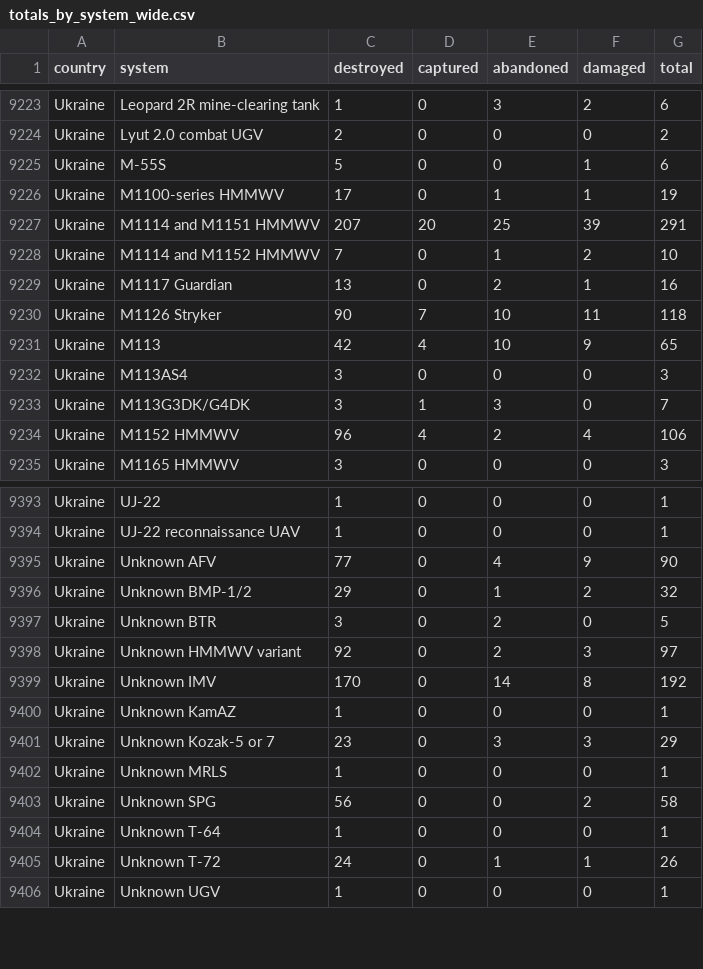
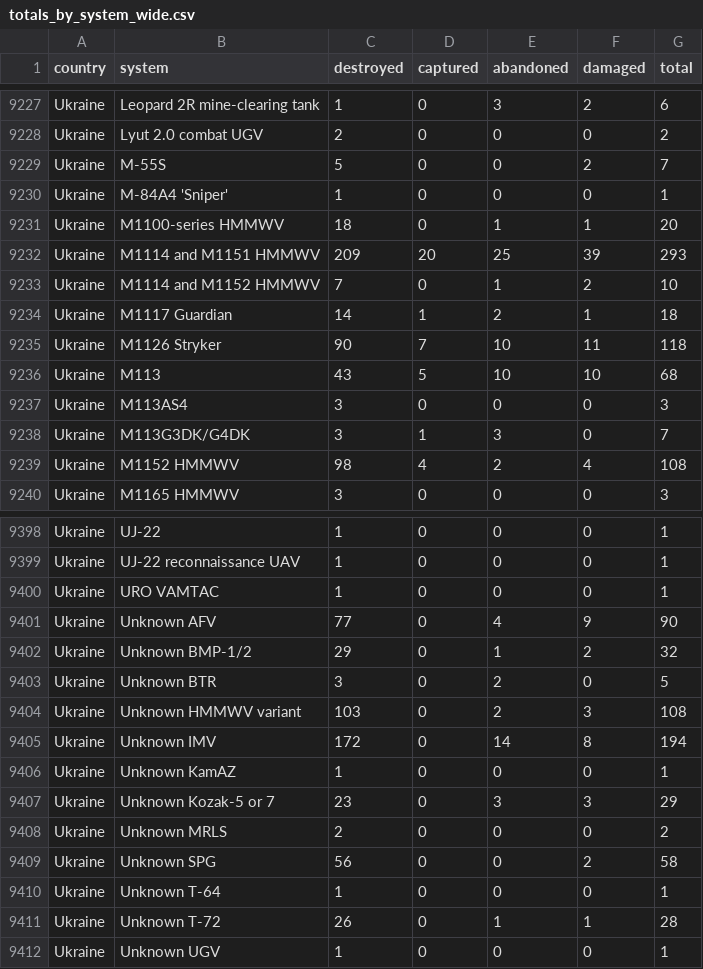
Before and after one commit to KuleRucket/scrape_oryx, a CSV file: outputfiles/totals_by_system_wide.csv, drawn as a sheet; only a part is shown, gaps mark what is left out; the diff covers the shown part only.

```diff
--- a/outputfiles/totals_by_system_wide.csv
+++ b/outputfiles/totals_by_system_wide.csv
@@ -9224,12 +9228,13 @@ Ukraine,Leopard 2R mine-clearing tank,1,0,3,2,6
 Ukraine,Lyut 2.0 combat UGV,2,0,0,0,2
-Ukraine,M-55S,5,0,0,1,6
-Ukraine,M1100-series HMMWV,17,0,1,1,19
-Ukraine,M1114 and M1151 HMMWV,207,20,25,39,291
+Ukraine,M-55S,5,0,0,2,7
+Ukraine,M-84A4 'Sniper',1,0,0,0,1
+Ukraine,M1100-series HMMWV,18,0,1,1,20
+Ukraine,M1114 and M1151 HMMWV,209,20,25,39,293
 Ukraine,M1114 and M1152 HMMWV,7,0,1,2,10
-Ukraine,M1117 Guardian,13,0,2,1,16
+Ukraine,M1117 Guardian,14,1,2,1,18
 Ukraine,M1126 Stryker,90,7,10,11,118
-Ukraine,M113,42,4,10,9,65
+Ukraine,M113,43,5,10,10,68
 Ukraine,M113AS4,3,0,0,0,3
 Ukraine,M113G3DK/G4DK,3,1,3,0,7
-Ukraine,M1152 HMMWV,96,4,2,4,106
+Ukraine,M1152 HMMWV,98,4,2,4,108
 Ukraine,M1165 HMMWV,3,0,0,0,3
@@ -9394,2 +9399,3 @@ Ukraine,UJ-22,1,0,0,0,1
 Ukraine,UJ-22 reconnaissance UAV,1,0,0,0,1
+Ukraine,URO VAMTAC,1,0,0,0,1
 Ukraine,Unknown AFV,77,0,4,9,90
@@ -9397,10 +9403,10 @@ Ukraine,Unknown BMP-1/2,29,0,1,2,32
 Ukraine,Unknown BTR,3,0,2,0,5
-Ukraine,Unknown HMMWV variant,92,0,2,3,97
-Ukraine,Unknown IMV,170,0,14,8,192
+Ukraine,Unknown HMMWV variant,103,0,2,3,108
+Ukraine,Unknown IMV,172,0,14,8,194
 Ukraine,Unknown KamAZ,1,0,0,0,1
 Ukraine,Unknown Kozak-5 or 7,23,0,3,3,29
-Ukraine,Unknown MRLS,1,0,0,0,1
+Ukraine,Unknown MRLS,2,0,0,0,2
 Ukraine,Unknown SPG,56,0,0,2,58
 Ukraine,Unknown T-64,1,0,0,0,1
-Ukraine,Unknown T-72,24,0,1,1,26
+Ukraine,Unknown T-72,26,0,1,1,28
 Ukraine,Unknown UGV,1,0,0,0,1
```
Also changed, not shown: 4 added rows and 125 edited cells elsewhere in this file, inputfiles/daily_count_baseline.csv, outputfiles/daily_count.csv, 3 other files.
